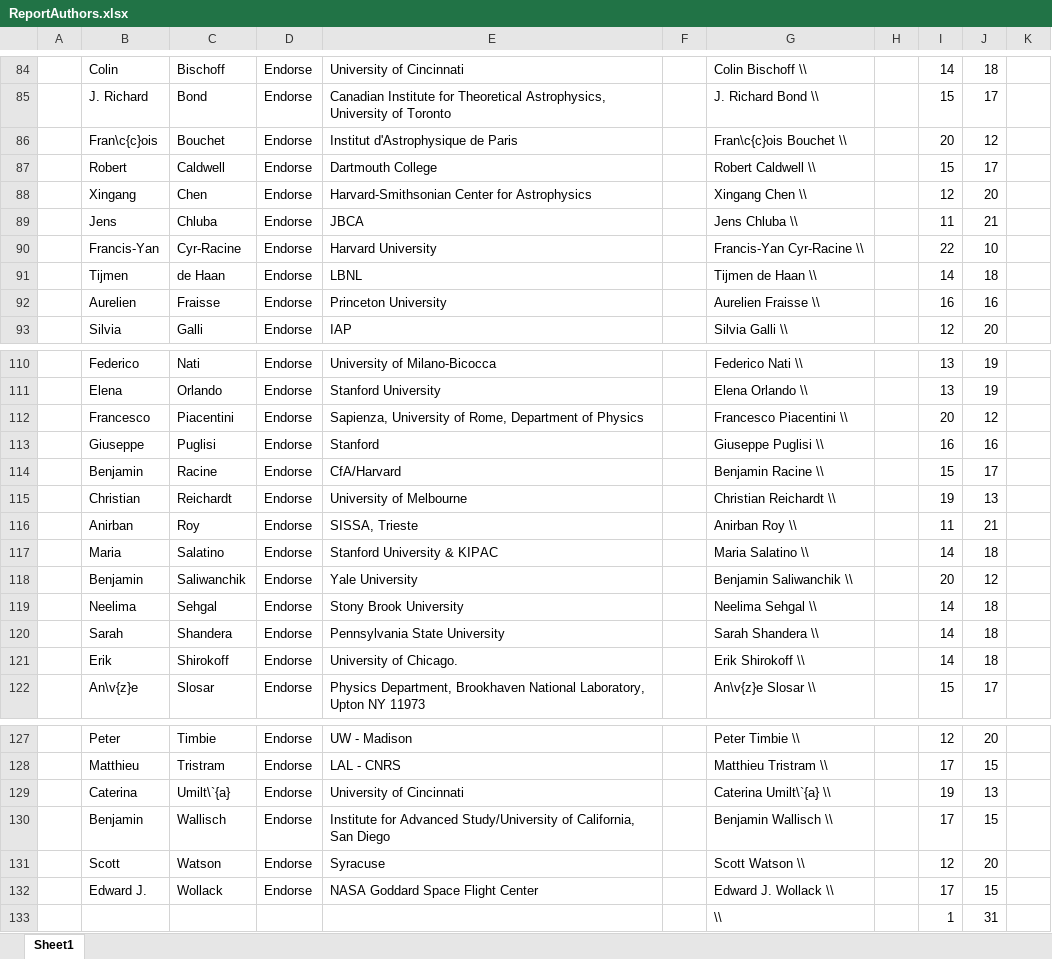
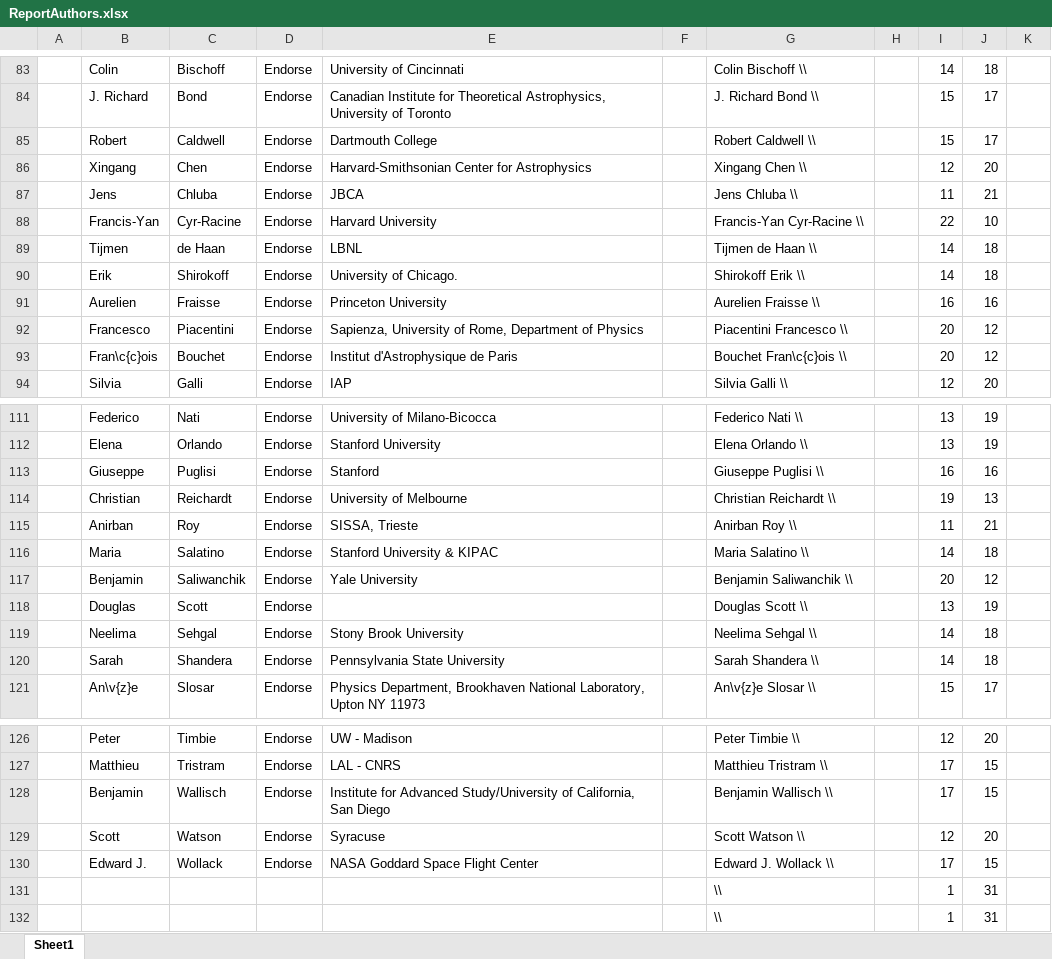
Before and after one commit to CMB-Probe/PICOReport, an Excel workbook: ReferenceDocuments/ReportAuthors.xlsx, sheet Sheet1, drawn as a sheet; only a part is shown, gaps mark what is left out; values as stored, in another font and other column widths than the file's, no borders; removed rows and columns are numbered as before the commit, all else as after; the diff covers the shown part only; the diff names each change by its address in the sheet, - before the commit and + after, or states it on an @@ line.

```diff
--- a/ReferenceDocuments/ReportAuthors.xlsx (sheet Sheet1)
+++ b/ReferenceDocuments/ReportAuthors.xlsx (sheet Sheet1)
-row 86:  | Fran\c{c}ois | Bouchet | Endorse | Institut d'Astrophysique de Paris |  | Fran\c{c}ois Bouchet \\ |  | 20 | 12
+row 90:  | Erik | Shirokoff | Endorse | University of Chicago. |  | Shirokoff Erik \\ |  | 14 | 18
+row 92:  | Francesco | Piacentini | Endorse | Sapienza, University of Rome, Department of Physics |  | Piacentini Francesco \\ |  | 20 | 12
+row 93:  | Fran\c{c}ois | Bouchet | Endorse | Institut d'Astrophysique de Paris |  | Bouchet Fran\c{c}ois \\ |  | 20 | 12
-row 112:  | Francesco | Piacentini | Endorse | Sapienza, University of Rome, Department of Physics |  | Francesco Piacentini \\ |  | 20 | 12
-row 114:  | Benjamin | Racine | Endorse | CfA/Harvard |  | Benjamin Racine \\ |  | 15 | 17
+row 118:  | Douglas | Scott | Endorse |  |  | Douglas Scott \\ |  | 13 | 19
-row 121:  | Erik | Shirokoff | Endorse | University of Chicago. |  | Erik Shirokoff \\ |  | 14 | 18
-row 129:  | Caterina | Umilt\`{a} | Endorse | University of Cincinnati |  | Caterina Umilt\`{a} \\ |  | 19 | 13
+row 131:  |  |  |  |  |  | \\ |  | 1 | 31
```
Also changed, not shown: 1 removed row, 3 moved rows and 6 edited cells elsewhere in this sheet, formulas that keep their value, 6 other files.
